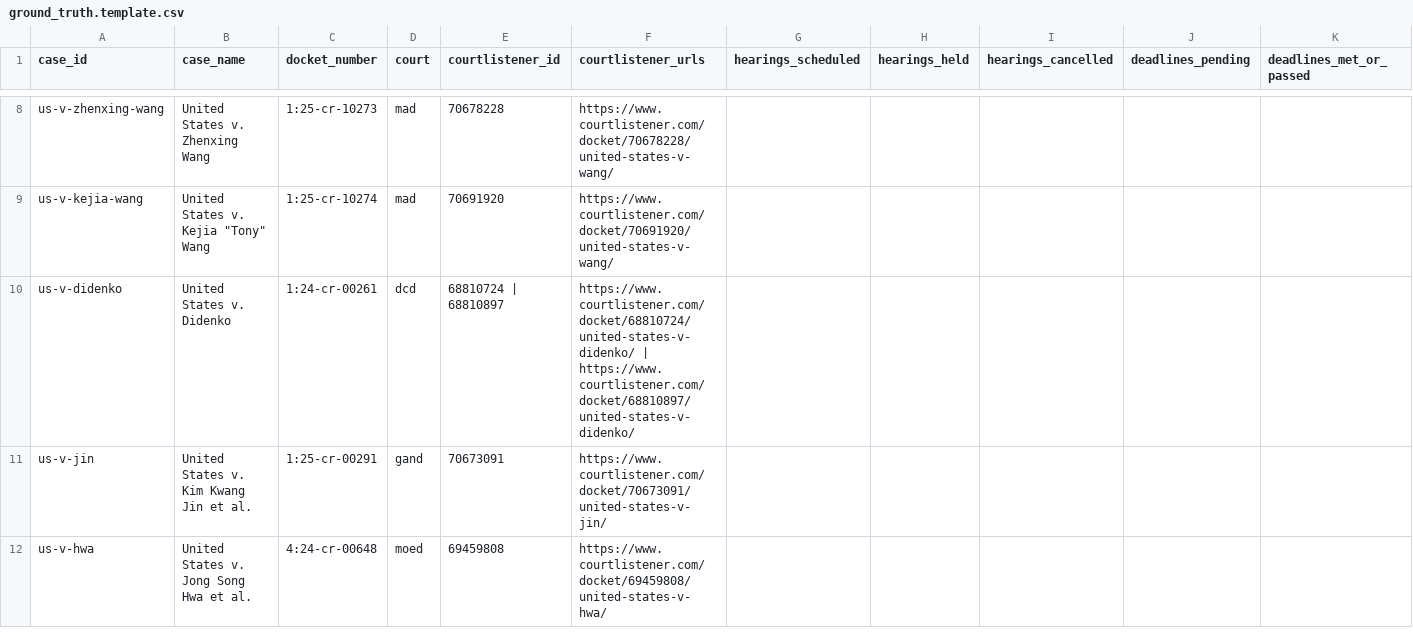
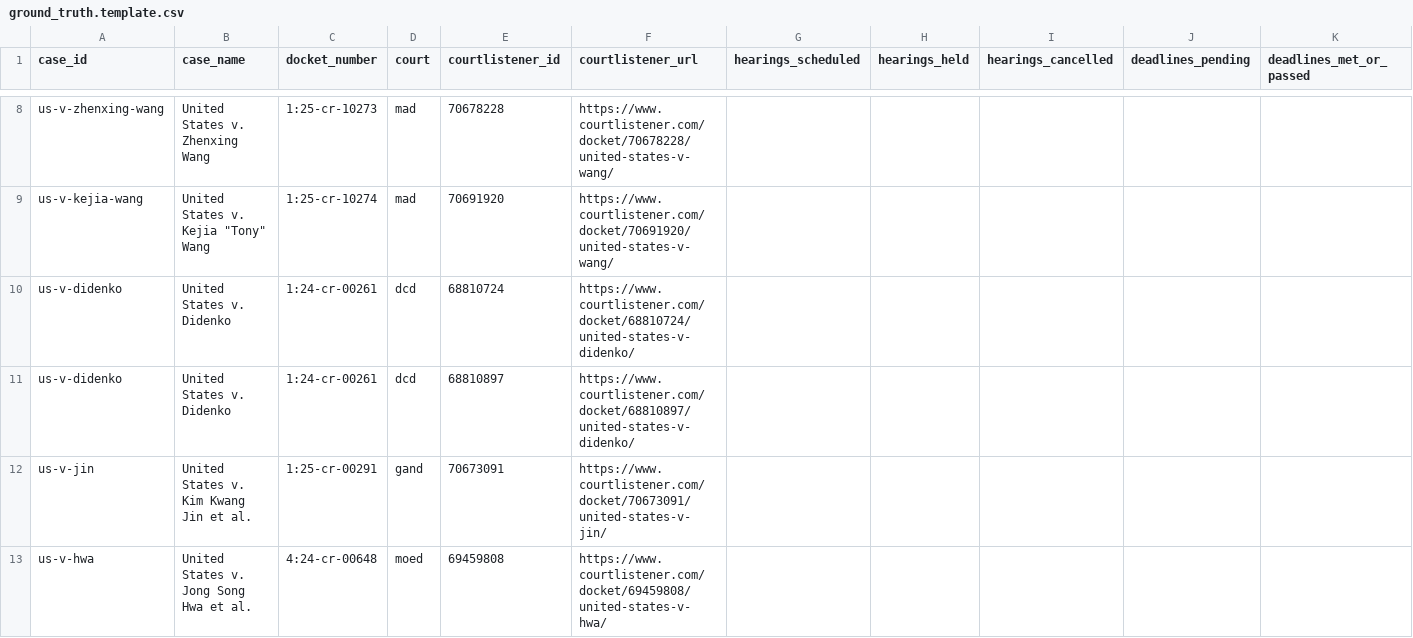
Before and after one commit to seanthegeek/case-calendar, a CSV file: model-comparison/ground_truth.template.csv, drawn as a sheet; only a part is shown, gaps mark what is left out; rows hold the shown columns only; the diff covers the shown part only; the diff names each change by its address in the sheet, - before the commit and + after, or states it on an @@ line.

```diff
--- a/model-comparison/ground_truth.template.csv
+++ b/model-comparison/ground_truth.template.csv
-F1: courtlistener_urls
+F1: courtlistener_url
-E10 (courtlistener_id): 68810724 | 68810897
+E10 (courtlistener_id): 68810724
-F10 (courtlistener_url): https://www.courtlistener.com/docket/68810724/united-states-v-didenko/ | https://www.courtlistener.com/docket/68810897/united-states-v-didenko/
+F10 (courtlistener_url): https://www.courtlistener.com/docket/68810724/united-states-v-didenko/
+row 11: us-v-didenko | United States v. Didenko | 1:24-cr-00261 | dcd | 68810897 | https://www.courtlistener.com/docket/68810897/united-states-v-didenko/
```
Also changed, not shown: 11 added rows and 16 edited cells elsewhere in this file, 5 other files.
